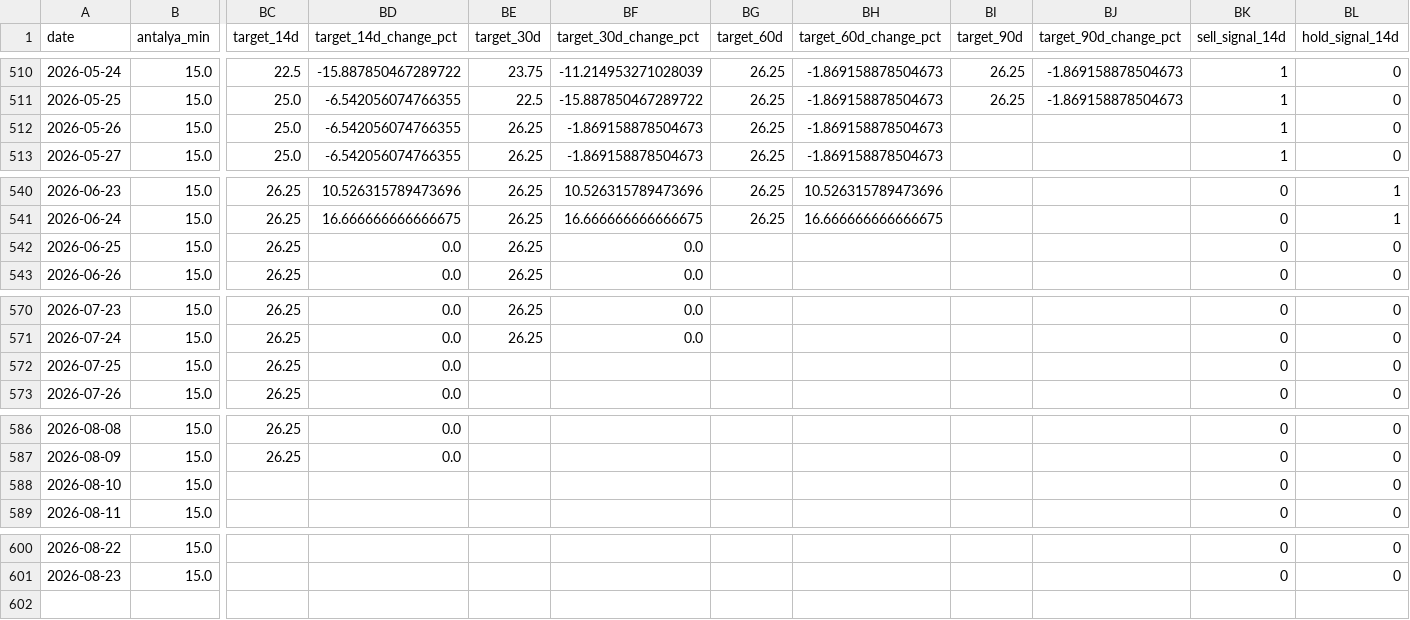
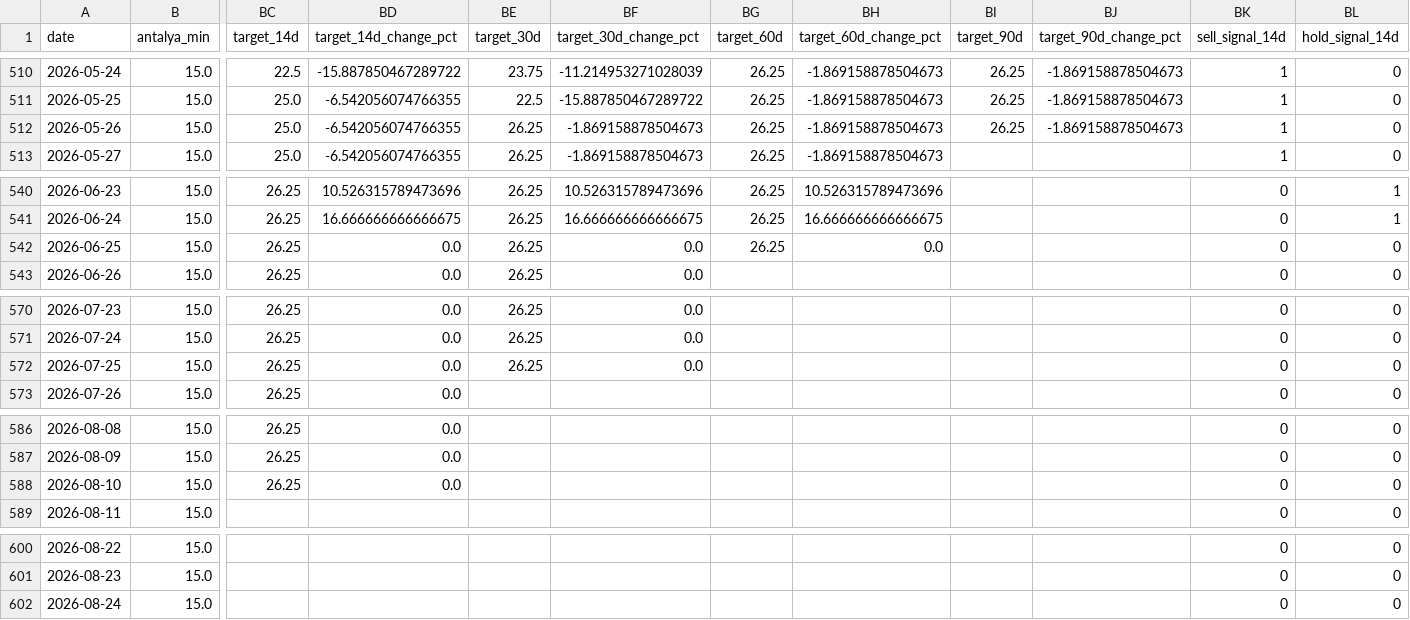
Before and after one commit to susarlar/orangepricecalculatorquantic, a CSV file: data/processed/farmer_features.csv, drawn as a sheet; only a part is shown, gaps mark what is left out; rows hold the shown columns only; the diff covers the shown part only; the diff names each change by its address in the sheet, - before the commit and + after, or states it on an @@ line.

```diff
--- a/data/processed/farmer_features.csv
+++ b/data/processed/farmer_features.csv
-BI512 (target_90d): (empty)
+BI512 (target_90d): 26.25
-BJ512 (target_90d_change_pct): (empty)
+BJ512 (target_90d_change_pct): -1.869158878504673
-BG542 (target_60d): (empty)
+BG542 (target_60d): 26.25
-BH542 (target_60d_change_pct): (empty)
+BH542 (target_60d_change_pct): 0.0
-BE572 (target_30d): (empty)
+BE572 (target_30d): 26.25
-BF572 (target_30d_change_pct): (empty)
+BF572 (target_30d_change_pct): 0.0
-BC588 (target_14d): (empty)
+BC588 (target_14d): 26.25
-BD588 (target_14d_change_pct): (empty)
+BD588 (target_14d_change_pct): 0.0
+row 602: 2026-08-24 | 15.0 |  |  |  |  |  |  |  |  | 0 | 0
```
Also changed, not shown: 2 edited cells elsewhere in this file, data/processed/farmer_model_results.csv, data/processed/refresh_log.csv, 9 other files.
